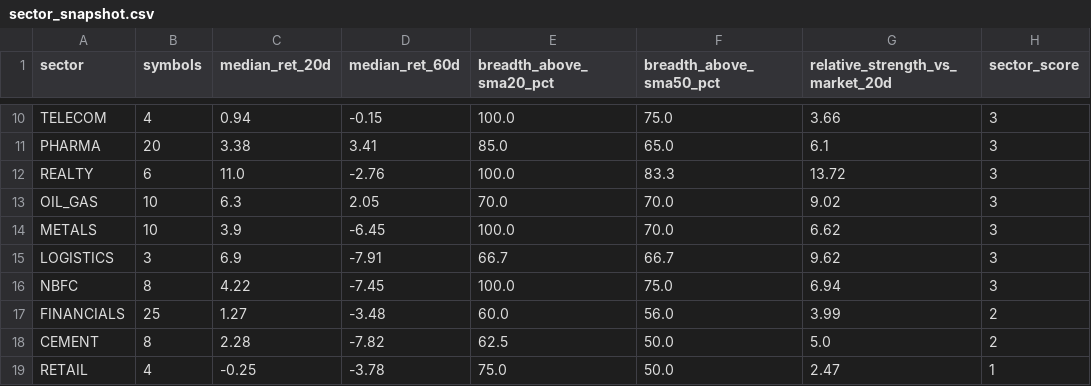
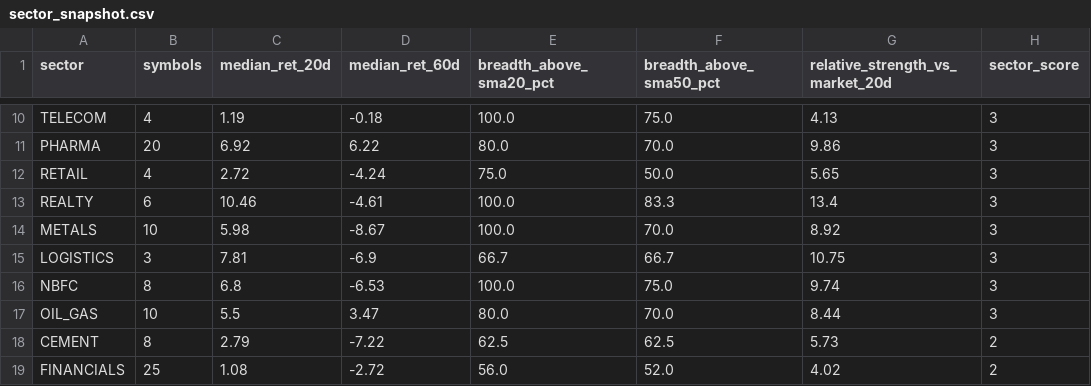
Before and after one commit to abhishekb1991/Swingtradingapp, a CSV file: sector_snapshot.csv, drawn as a sheet; only a part is shown, gaps mark what is left out; removed rows and columns are numbered as before the commit, all else as after; the diff covers the shown part only; the diff names each change by its address in the sheet, - before the commit and + after, or states it on an @@ line.

```diff
--- a/sector_snapshot.csv
+++ b/sector_snapshot.csv
-C10 (median_ret_20d): 0.94
+C10 (median_ret_20d): 1.19
-D10 (median_ret_60d): -0.15
+D10 (median_ret_60d): -0.18
-G10 (relative_strength_vs_market_20d): 3.66
+G10 (relative_strength_vs_market_20d): 4.13
-C11 (median_ret_20d): 3.38
+C11 (median_ret_20d): 6.92
-D11 (median_ret_60d): 3.41
+D11 (median_ret_60d): 6.22
-E11 (breadth_above_sma20_pct): 85.0
+E11 (breadth_above_sma20_pct): 80.0
-F11 (breadth_above_sma50_pct): 65.0
+F11 (breadth_above_sma50_pct): 70.0
-G11 (relative_strength_vs_market_20d): 6.1
+G11 (relative_strength_vs_market_20d): 9.86
+row 12: RETAIL | 4 | 2.72 | -4.24 | 75.0 | 50.0 | 5.65 | 3
-C13 (median_ret_20d): 11.0
+C13 (median_ret_20d): 10.46
-D13 (median_ret_60d): -2.76
+D13 (median_ret_60d): -4.61
-G13 (relative_strength_vs_market_20d): 13.72
+G13 (relative_strength_vs_market_20d): 13.4
-row 13: OIL_GAS | 10 | 6.3 | 2.05 | 70.0 | 70.0 | 9.02 | 3
-C14 (median_ret_20d): 3.9
+C14 (median_ret_20d): 5.98
-D14 (median_ret_60d): -6.45
+D14 (median_ret_60d): -8.67
-G14 (relative_strength_vs_market_20d): 6.62
+G14 (relative_strength_vs_market_20d): 8.92
-C15 (median_ret_20d): 6.9
+C15 (median_ret_20d): 7.81
-D15 (median_ret_60d): -7.91
+D15 (median_ret_60d): -6.9
-G15 (relative_strength_vs_market_20d): 9.62
+G15 (relative_strength_vs_market_20d): 10.75
-C16 (median_ret_20d): 4.22
+C16 (median_ret_20d): 6.8
-D16 (median_ret_60d): -7.45
+D16 (median_ret_60d): -6.53
-G16 (relative_strength_vs_market_20d): 6.94
+G16 (relative_strength_vs_market_20d): 9.74
-row 17: FINANCIALS | 25 | 1.27 | -3.48 | 60.0 | 56.0 | 3.99 | 2
+row 17: OIL_GAS | 10 | 5.5 | 3.47 | 80.0 | 70.0 | 8.44 | 3
-C18 (median_ret_20d): 2.28
+C18 (median_ret_20d): 2.79
-D18 (median_ret_60d): -7.82
+D18 (median_ret_60d): -7.22
-F18 (breadth_above_sma50_pct): 50.0
+F18 (breadth_above_sma50_pct): 62.5
-G18 (relative_strength_vs_market_20d): 5.0
+G18 (relative_strength_vs_market_20d): 5.73
-row 19: RETAIL | 4 | -0.25 | -3.78 | 75.0 | 50.0 | 2.47 | 1
+row 19: FINANCIALS | 25 | 1.08 | -2.72 | 56.0 | 52.0 | 4.02 | 2
```
Also changed, not shown: 1 added row, 1 removed row and 49 edited cells elsewhere in this file, exports/recommendations.csv, macro_snapshot.csv, 3 other files.
